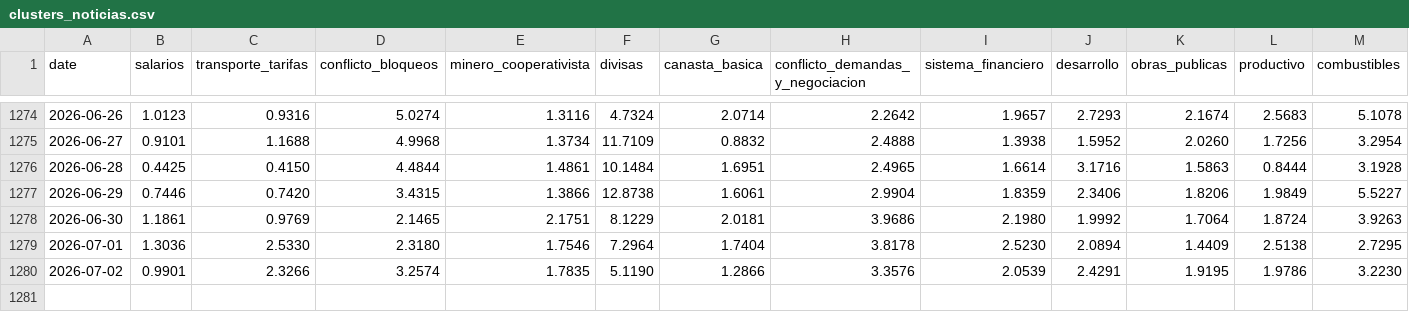
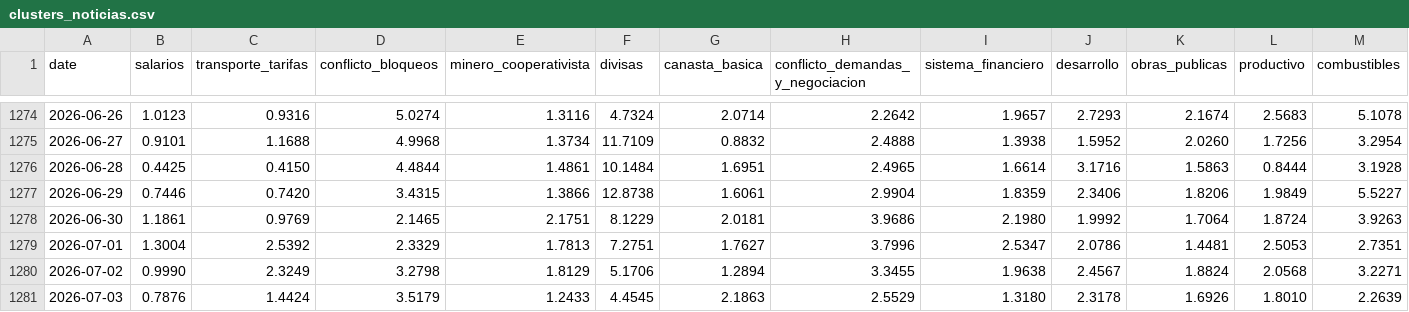
Before and after one commit to pr0nstar/bo-ts, a CSV file: data/clusters_noticias.csv, drawn as a sheet; only a part is shown, gaps mark what is left out; rows hold the shown columns only; the diff covers the shown part only; the diff names each change by its address in the sheet, - before the commit and + after, or states it on an @@ line.

Commit message:
auto update ts

```diff
--- a/data/clusters_noticias.csv
+++ b/data/clusters_noticias.csv
-B1279 (salarios): 1.3036
+B1279 (salarios): 1.3004
-C1279 (transporte_tarifas): 2.5330
+C1279 (transporte_tarifas): 2.5392
-D1279 (conflicto_bloqueos): 2.3180
+D1279 (conflicto_bloqueos): 2.3329
-E1279 (minero_cooperativista): 1.7546
+E1279 (minero_cooperativista): 1.7813
-F1279 (divisas): 7.2964
+F1279 (divisas): 7.2751
-G1279 (canasta_basica): 1.7404
+G1279 (canasta_basica): 1.7627
-H1279 (conflicto_demandas_y_negociacion): 3.8178
+H1279 (conflicto_demandas_y_negociacion): 3.7996
-I1279 (sistema_financiero): 2.5230
+I1279 (sistema_financiero): 2.5347
-J1279 (desarrollo): 2.0894
+J1279 (desarrollo): 2.0786
-K1279 (obras_publicas): 1.4409
+K1279 (obras_publicas): 1.4481
-L1279 (productivo): 2.5138
+L1279 (productivo): 2.5053
-M1279 (combustibles): 2.7295
+M1279 (combustibles): 2.7351
-B1280 (salarios): 0.9901
+B1280 (salarios): 0.9990
-C1280 (transporte_tarifas): 2.3266
+C1280 (transporte_tarifas): 2.3249
-D1280 (conflicto_bloqueos): 3.2574
+D1280 (conflicto_bloqueos): 3.2798
-E1280 (minero_cooperativista): 1.7835
+E1280 (minero_cooperativista): 1.8129
-F1280 (divisas): 5.1190
+F1280 (divisas): 5.1706
-G1280 (canasta_basica): 1.2866
+G1280 (canasta_basica): 1.2894
-H1280 (conflicto_demandas_y_negociacion): 3.3576
+H1280 (conflicto_demandas_y_negociacion): 3.3455
-I1280 (sistema_financiero): 2.0539
+I1280 (sistema_financiero): 1.9638
-J1280 (desarrollo): 2.4291
+J1280 (desarrollo): 2.4567
-K1280 (obras_publicas): 1.9195
+K1280 (obras_publicas): 1.8824
-L1280 (productivo): 1.9786
+L1280 (productivo): 2.0568
-M1280 (combustibles): 3.2230
+M1280 (combustibles): 3.2271
+row 1281: 2026-07-03 | 0.7876 | 1.4424 | 3.5179 | 1.2433 | 4.4545 | 2.1863 | 2.5529 | 1.3180 | 2.3178 | 1.6926 | 1.8010 | 2.2639
```
Also changed, not shown: 2 edited cells elsewhere in this file.
